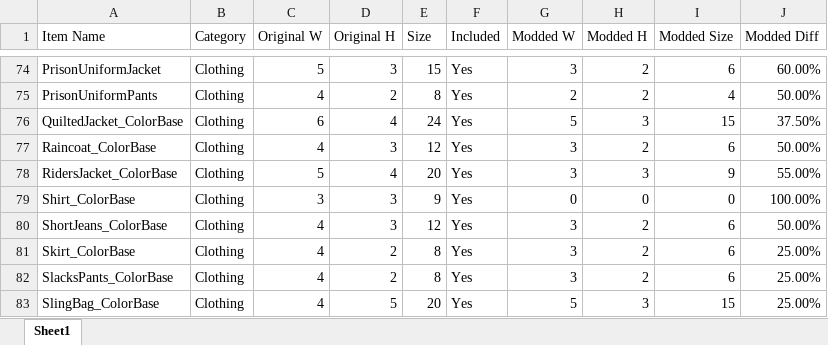
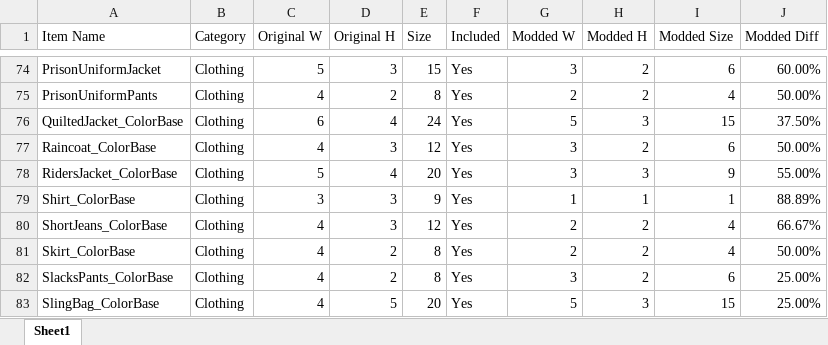
Before and after one commit to ribeirogustavoti/Baldies_HC_Inventory, an Excel workbook: Baldies HC Inventory - Modded Items List.xlsx, sheet Sheet1, drawn as a sheet; only a part is shown, gaps mark what is left out; values as stored, in another font and other column widths than the file's, no borders; charts and pictures not drawn; the diff names each change by its address in the sheet, - before the commit and + after, or states it on an @@ line.

```diff
--- a/Baldies HC Inventory - Modded Items List.xlsx (sheet Sheet1)
+++ b/Baldies HC Inventory - Modded Items List.xlsx (sheet Sheet1)
-G79 (Modded W): 0
+G79 (Modded W): 1
-H79 (Modded H): 0
+H79 (Modded H): 1
-I79 (Modded Size): 0
+I79 (Modded Size): 1
-J79 (Modded Diff): 100.00%
+J79 (Modded Diff): 88.89%
-G80:G81 (Modded W): 3
+G80:G81 (Modded W): 2
-I80:I81 (Modded Size): 6
+I80:I81 (Modded Size): 4
-J80 (Modded Diff): 50.00%
+J80 (Modded Diff): 66.67%
-J81 (Modded Diff): 25.00%
+J81 (Modded Diff): 50.00%
```
Also changed, not shown: 1 other file.
